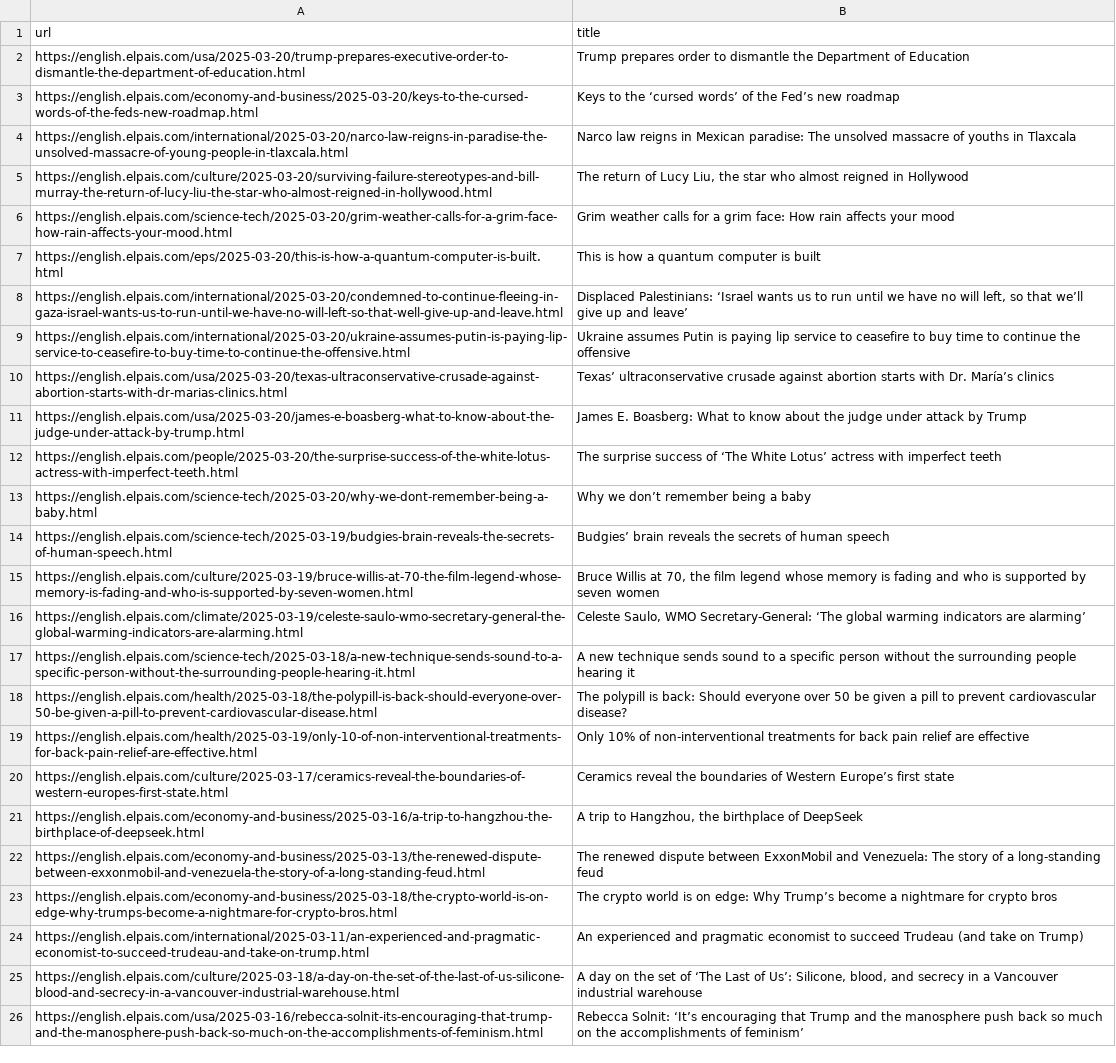
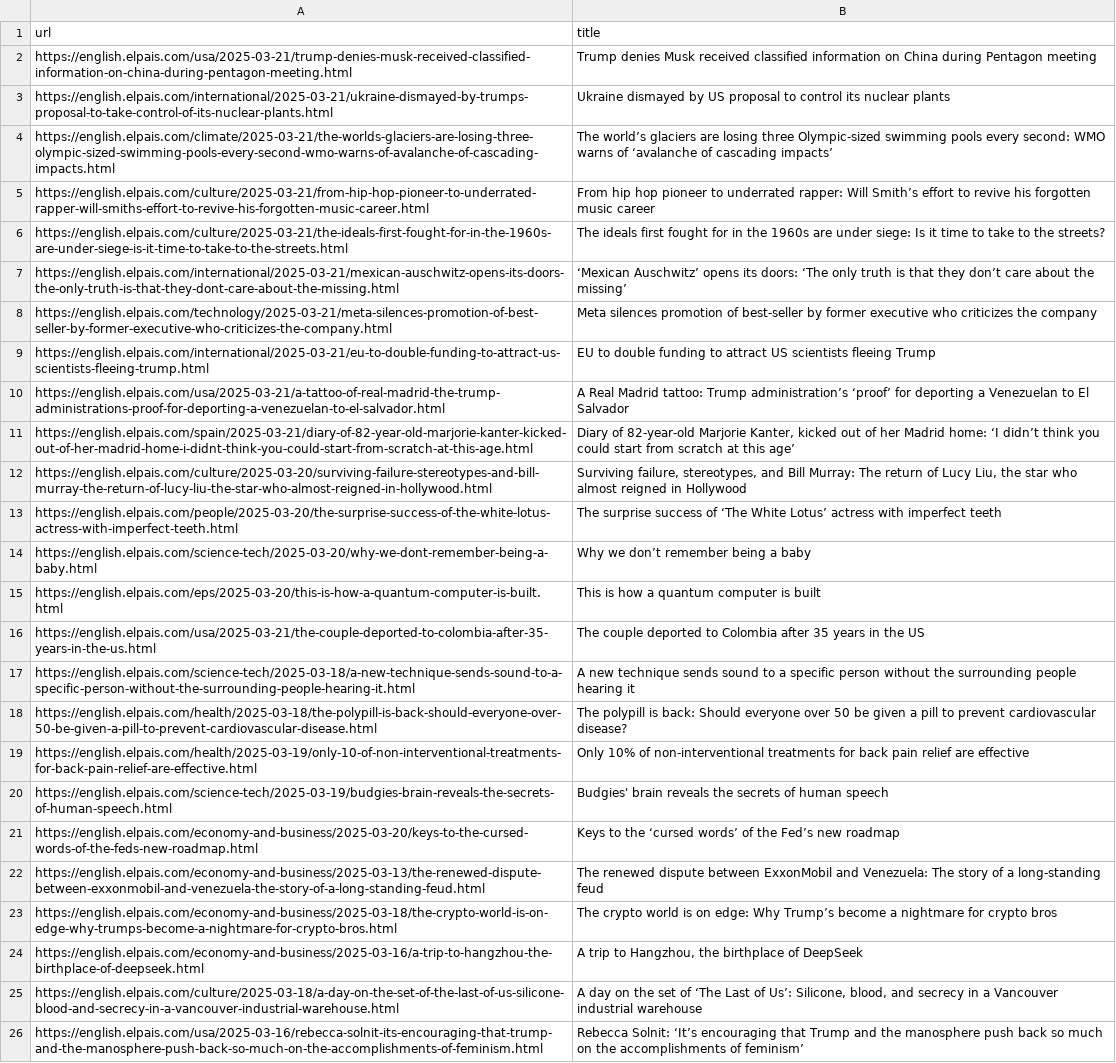
Before and after one commit to jsoma/scraper-sample, a CSV file: headlines.csv, drawn as a sheet; only a part is shown; removed rows and columns are numbered as before the commit, all else as after; the diff covers the shown part only; the diff names each change by its address in the sheet, - before the commit and + after, or states it on an @@ line.

```diff
--- a/headlines.csv
+++ b/headlines.csv
-row 2: https://english.elpais.com/usa/2025-03-20/trump-prepares-executive-order-to-dismantle-the-department-of-education.html | Trump prepares order to dismantle the Department of Education
-row 4: https://english.elpais.com/international/2025-03-20/narco-law-reigns-in-paradise-the-unsolved-massacre-of-young-people-in-tlaxcala.html | Narco law reigns in Mexican paradise: The unsolved massacre of youths in Tlaxcala
+row 2: https://english.elpais.com/usa/2025-03-21/trump-denies-musk-received-classified-information-on-china-during-pentagon-meeting.html | Trump denies Musk received classified information on China during Pentagon meeting
+row 3: https://english.elpais.com/international/2025-03-21/ukraine-dismayed-by-trumps-proposal-to-take-control-of-its-nuclear-plants.html | Ukraine dismayed by US proposal to control its nuclear plants
+row 4: https://english.elpais.com/climate/2025-03-21/the-worlds-glaciers-are-losing-three-olympic-sized-swimming-pools-every-second-wmo-warns-of-avalanche-of-cascading-impacts.html | The world’s glaciers are losing three Olympic-sized swimming pools every second: WMO warns of ‘avalanche of cascading impacts’
+row 5: https://english.elpais.com/culture/2025-03-21/from-hip-hop-pioneer-to-underrated-rapper-will-smiths-effort-to-revive-his-forgotten-music-career.html | From hip hop pioneer to underrated rapper: Will Smith’s effort to revive his forgotten music career
+row 6: https://english.elpais.com/culture/2025-03-21/the-ideals-first-fought-for-in-the-1960s-are-under-siege-is-it-time-to-take-to-the-streets.html | The ideals first fought for in the 1960s are under siege: Is it time to take to the streets?
+row 7: https://english.elpais.com/international/2025-03-21/mexican-auschwitz-opens-its-doors-the-only-truth-is-that-they-dont-care-about-the-missing.html | ‘Mexican Auschwitz’ opens its doors: ‘The only truth is that they don’t care about the missing’
+row 8: https://english.elpais.com/technology/2025-03-21/meta-silences-promotion-of-best-seller-by-former-executive-who-criticizes-the-company.html | Meta silences promotion of best-seller by former executive who criticizes the company
+row 9: https://english.elpais.com/international/2025-03-21/eu-to-double-funding-to-attract-us-scientists-fleeing-trump.html | EU to double funding to attract US scientists fleeing Trump
+row 10: https://english.elpais.com/usa/2025-03-21/a-tattoo-of-real-madrid-the-trump-administrations-proof-for-deporting-a-venezuelan-to-el-salvador.html | A Real Madrid tattoo: Trump administration’s ‘proof’ for deporting a Venezuelan to El Salvador
+row 11: https://english.elpais.com/spain/2025-03-21/diary-of-82-year-old-marjorie-kanter-kicked-out-of-her-madrid-home-i-didnt-think-you-could-start-from-scratch-at-this-age.html | Diary of 82-year-old Marjorie Kanter, kicked out of her Madrid home: ‘I didn’t think you could start from scratch at this age’
-B12 (title): The return…
+B12 (title): Surviving failure, stereotypes, and Bill Murray: The return…
@@ row 6 moved to row 31: https://english.elpais.com/science-tech/… @@
-row 8: https://english.elpais.com/international/2025-03-20/condemned-to-continue-fleeing-in-gaza-israel-wants-us-to-run-until-we-have-no-will-left-so-that-well-give-up-and-leave.html | Displaced Palestinians: ‘Israel wants us to run until we have no will left, so that we’ll give up and leave’
-row 9: https://english.elpais.com/international/2025-03-20/ukraine-assumes-putin-is-paying-lip-service-to-ceasefire-to-buy-time-to-continue-the-offensive.html | Ukraine assumes Putin is paying lip service to ceasefire to buy time to continue the offensive
-row 10: https://english.elpais.com/usa/2025-03-20/texas-ultraconservative-crusade-against-abortion-starts-with-dr-marias-clinics.html | Texas’ ultraconservative crusade against abortion starts with Dr. María’s clinics
-row 11: https://english.elpais.com/usa/2025-03-20/james-e-boasberg-what-to-know-about-the-judge-under-attack-by-trump.html | James E. Boasberg: What to know about the judge under attack by Trump
-row 14: https://english.elpais.com/science-tech/2025-03-19/budgies-brain-reveals-the-secrets-of-human-speech.html | Budgies’ brain reveals the secrets of human speech
@@ row 15 moved to row 35: https://english.elpais.com/culture/2025-… @@
@@ row 16 moved to row 40: https://english.elpais.com/climate/2025-… @@
@@ row 7 moved to row 15: https://english.elpais.com/eps/2025-03-2… @@
+row 16: https://english.elpais.com/usa/2025-03-21/the-couple-deported-to-colombia-after-35-years-in-the-us.html | The couple deported to Colombia after 35 years in the US
-row 20: https://english.elpais.com/culture/2025-03-17/ceramics-reveal-the-boundaries-of-western-europes-first-state.html | Ceramics reveal the boundaries of Western Europe’s first state
+row 20: https://english.elpais.com/science-tech/2025-03-19/budgies-brain-reveals-the-secrets-of-human-speech.html | Budgies' brain reveals the secrets of human speech
@@ row 3 moved to row 21: https://english.elpais.com/economy-and-b… @@
-row 24: https://english.elpais.com/international/2025-03-11/an-experienced-and-pragmatic-economist-to-succeed-trudeau-and-take-on-trump.html | An experienced and pragmatic economist to succeed Trudeau (and take on Trump)
@@ row 21 moved to row 24: https://english.elpais.com/economy-and-b… @@
```
Also changed, not shown: 3 removed rows elsewhere in this file.
